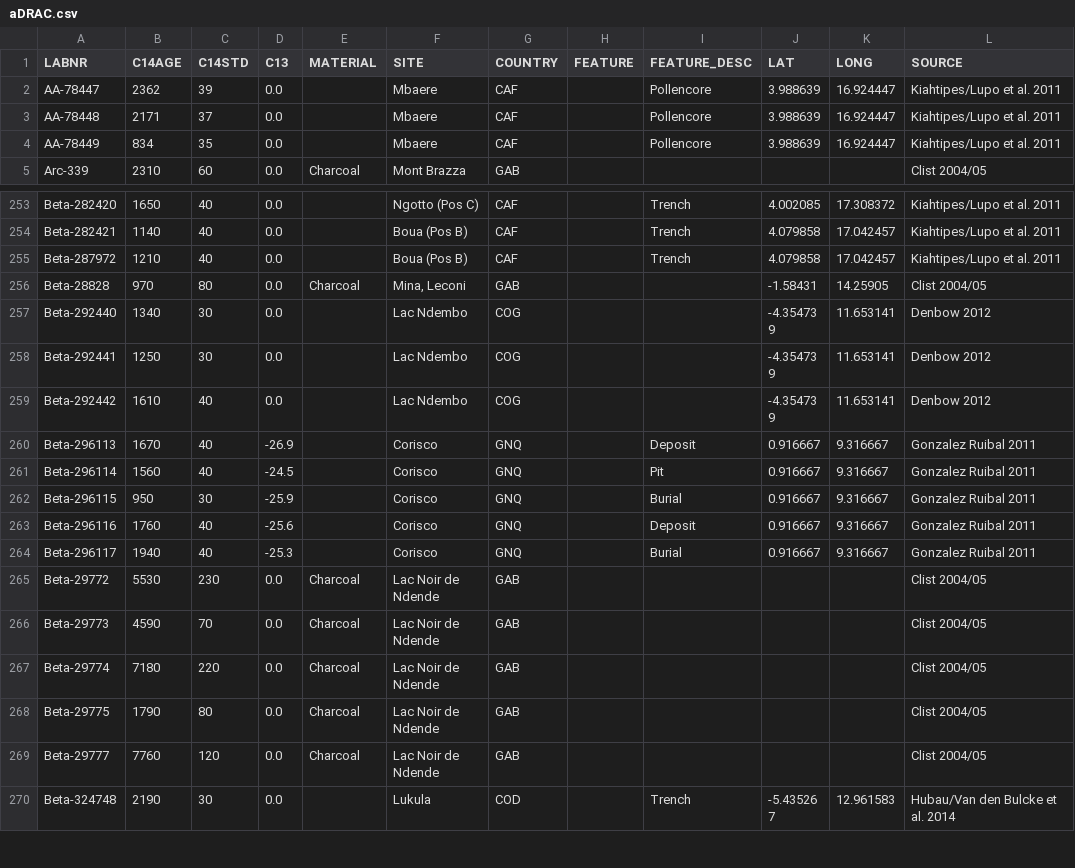
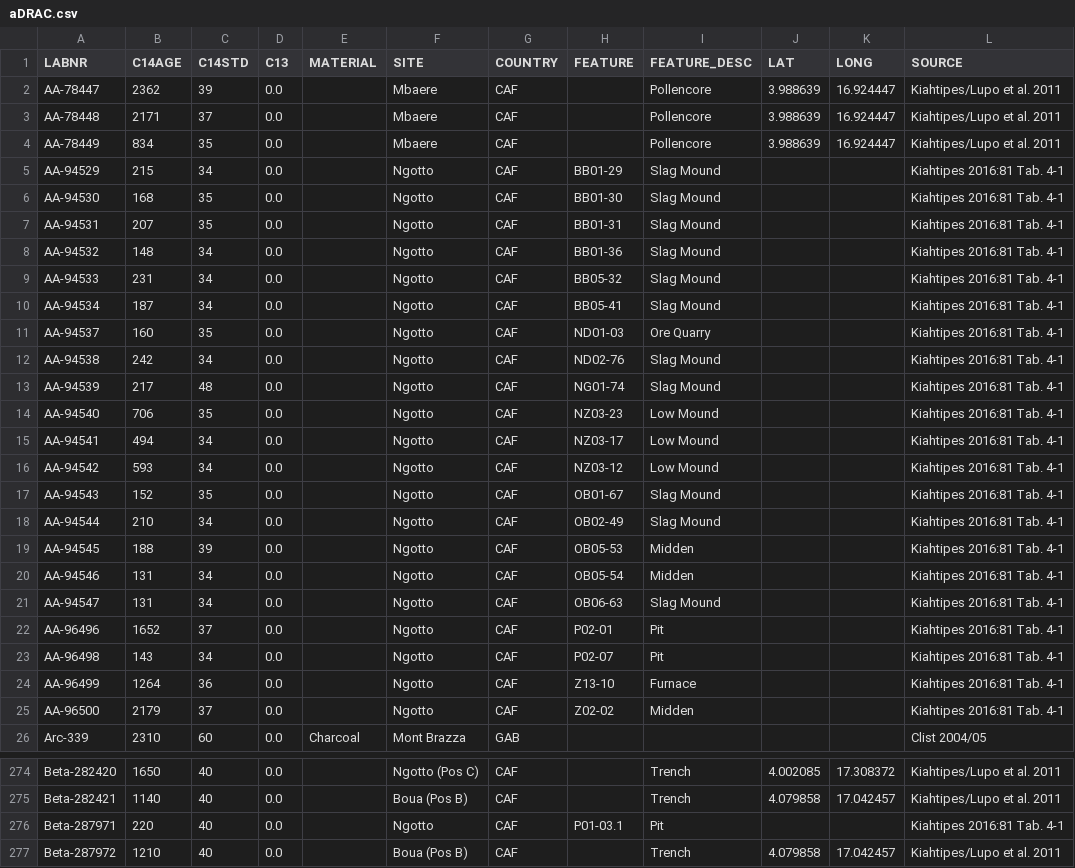
Before and after one commit to dirkseidensticker/aDRAC, a CSV file: data/aDRAC.csv, drawn as a sheet; only a part is shown, gaps mark what is left out; the shorter side is filled out with more unchanged rows.

Commit message:
added Kiahtipes 2016

```diff
--- a/data/aDRAC.csv
+++ b/data/aDRAC.csv
@@ -4,2 +4,23 @@ AA-78448,2171,37,0.0,,Mbaere,CAF,,Pollencore,3.988639,16.924447,Kiahtipes/Lupo e
 AA-78449,834,35,0.0,,Mbaere,CAF,,Pollencore,3.988639,16.924447,Kiahtipes/Lupo et al. 2011
+AA-94529,215,34,0.0,,Ngotto,CAF,BB01-29,Slag Mound,,,Kiahtipes 2016:81 Tab. 4-1
+AA-94530,168,35,0.0,,Ngotto,CAF,BB01-30,Slag Mound,,,Kiahtipes 2016:81 Tab. 4-1
+AA-94531,207,35,0.0,,Ngotto,CAF,BB01-31,Slag Mound,,,Kiahtipes 2016:81 Tab. 4-1
+AA-94532,148,34,0.0,,Ngotto,CAF,BB01-36,Slag Mound,,,Kiahtipes 2016:81 Tab. 4-1
+AA-94533,231,34,0.0,,Ngotto,CAF,BB05-32,Slag Mound,,,Kiahtipes 2016:81 Tab. 4-1
+AA-94534,187,34,0.0,,Ngotto,CAF,BB05-41,Slag Mound,,,Kiahtipes 2016:81 Tab. 4-1
+AA-94537,160,35,0.0,,Ngotto,CAF,ND01-03,Ore Quarry,,,Kiahtipes 2016:81 Tab. 4-1
+AA-94538,242,34,0.0,,Ngotto,CAF,ND02-76,Slag Mound,,,Kiahtipes 2016:81 Tab. 4-1
+AA-94539,217,48,0.0,,Ngotto,CAF,NG01-74,Slag Mound,,,Kiahtipes 2016:81 Tab. 4-1
+AA-94540,706,35,0.0,,Ngotto,CAF,NZ03-23,Low Mound,,,Kiahtipes 2016:81 Tab. 4-1
+AA-94541,494,34,0.0,,Ngotto,CAF,NZ03-17,Low Mound,,,Kiahtipes 2016:81 Tab. 4-1
+AA-94542,593,34,0.0,,Ngotto,CAF,NZ03-12,Low Mound,,,Kiahtipes 2016:81 Tab. 4-1
+AA-94543,152,35,0.0,,Ngotto,CAF,OB01-67,Slag Mound,,,Kiahtipes 2016:81 Tab. 4-1
+AA-94544,210,34,0.0,,Ngotto,CAF,OB02-49,Slag Mound,,,Kiahtipes 2016:81 Tab. 4-1
+AA-94545,188,39,0.0,,Ngotto,CAF,OB05-53,Midden,,,Kiahtipes 2016:81 Tab. 4-1
+AA-94546,131,34,0.0,,Ngotto,CAF,OB05-54,Midden,,,Kiahtipes 2016:81 Tab. 4-1
+AA-94547,131,34,0.0,,Ngotto,CAF,OB06-63,Slag Mound,,,Kiahtipes 2016:81 Tab. 4-1
+AA-96496,1652,37,0.0,,Ngotto,CAF,P02-01,Pit,,,Kiahtipes 2016:81 Tab. 4-1
+AA-96498,143,34,0.0,,Ngotto,CAF,P02-07,Pit,,,Kiahtipes 2016:81 Tab. 4-1
+AA-96499,1264,36,0.0,,Ngotto,CAF,Z13-10,Furnace,,,Kiahtipes 2016:81 Tab. 4-1
+AA-96500,2179,37,0.0,,Ngotto,CAF,Z02-02,Midden,,,Kiahtipes 2016:81 Tab. 4-1
 Arc-339,2310,60,0.0,Charcoal,Mont Brazza,GAB,,,,,Clist 2004/05
@@ -254,2 +275,3 @@ Beta-282420,1650,40,0.0,,Ngotto (Pos C),CAF,,Trench,4.002085,17.308372,Kiahtipes
 Beta-282421,1140,40,0.0,,Boua (Pos B),CAF,,Trench,4.079858,17.042457,Kiahtipes/Lupo et al. 2011
+Beta-287971,220,40,0.0,,Ngotto,CAF,P01-03.1,Pit,,,Kiahtipes 2016:81 Tab. 4-1
 Beta-287972,1210,40,0.0,,Boua (Pos B),CAF,,Trench,4.079858,17.042457,Kiahtipes/Lupo et al. 2011
```
Also changed, not shown: 1 other file.
